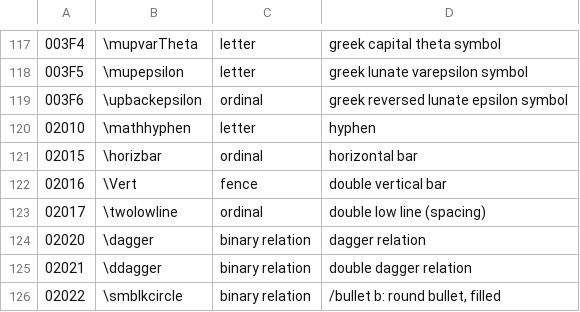
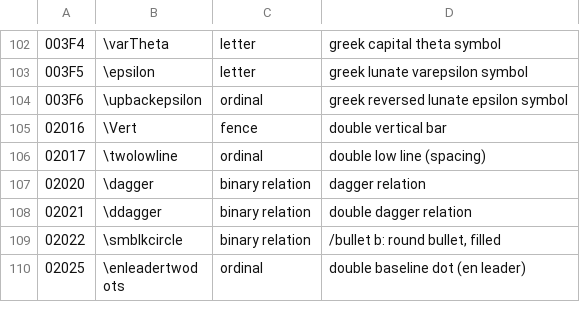
Before and after one commit to studykit/intellij-math-keyboard, a TSV file: src/codegen/resources/unicode-math.tsv, drawn as a sheet; only a part is shown, gaps mark what is left out; the shorter side is filled out with more unchanged rows; the diff covers the shown part only.

```diff
--- a/src/codegen/resources/unicode-math.tsv
+++ b/src/codegen/resources/unicode-math.tsv
@@ -117,6 +102,4 @@
-003F4	\mupvarTheta	letter	greek capital theta symbol
-003F5	\mupepsilon	letter	greek lunate varepsilon symbol
+003F4	\varTheta	letter	greek capital theta symbol
+003F5	\epsilon	letter	greek lunate varepsilon symbol
 003F6	\upbackepsilon	ordinal	greek reversed lunate epsilon symbol
-02010	\mathhyphen	letter	hyphen
-02015	\horizbar	ordinal	horizontal bar
 02016	\Vert	fence	double vertical bar
```
Also changed, not shown: 15 removed rows and 39 edited cells elsewhere in this file, 9 other files.
